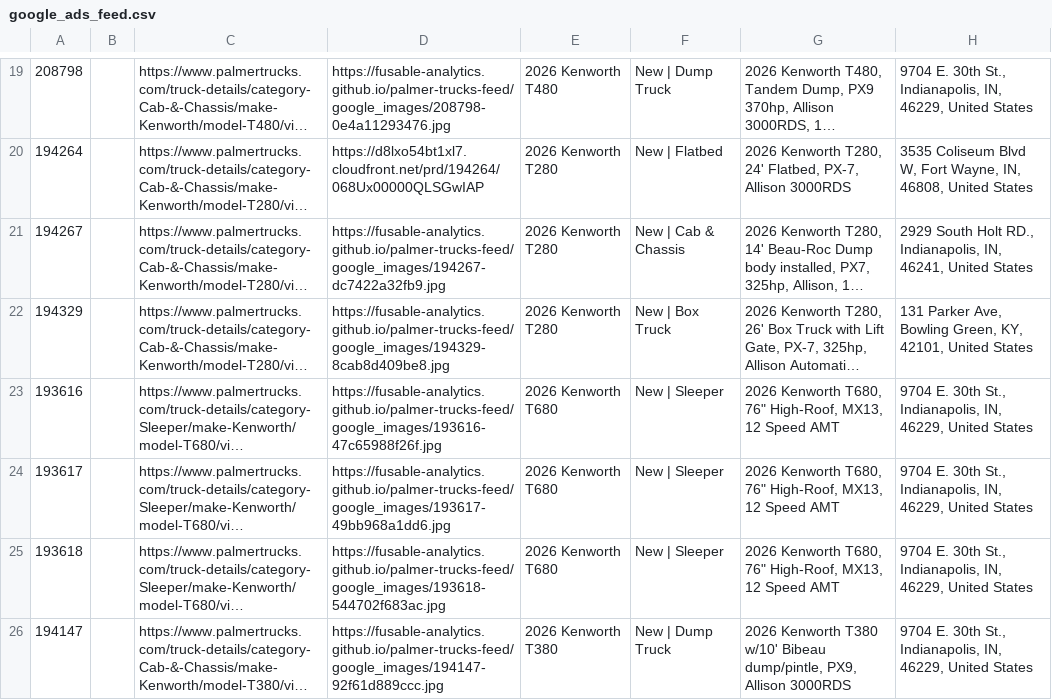
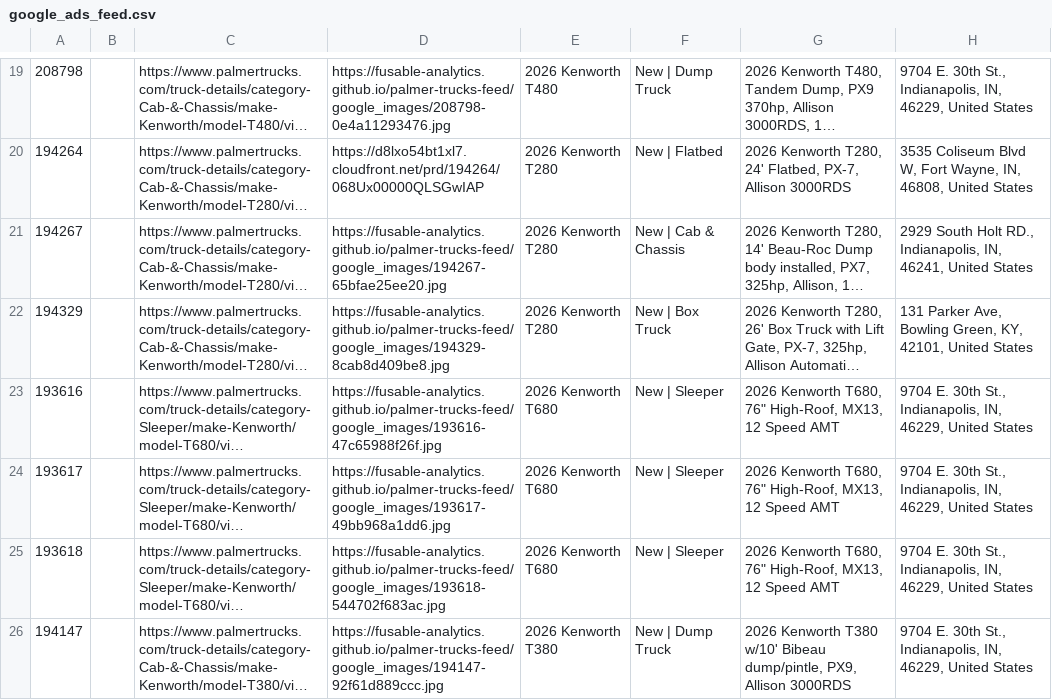
Before and after one commit to Fusable-Analytics/palmer-trucks-feed, a CSV file: google_ads_feed.csv, drawn as a sheet; only a part is shown, gaps mark what is left out; long unchanged cells end in …; the diff names each change by its address in the sheet, - before the commit and + after, or states it on an @@ line.

```diff
--- a/google_ads_feed.csv
+++ b/google_ads_feed.csv
-D21: https://fusable-analytics.github.io/palmer-trucks-feed/google_images/194267-dc7422a32fb9.jpg
+D21: https://fusable-analytics.github.io/palmer-trucks-feed/google_images/194267-65bfae25ee20.jpg
```
Also changed, not shown: 3 other files.
